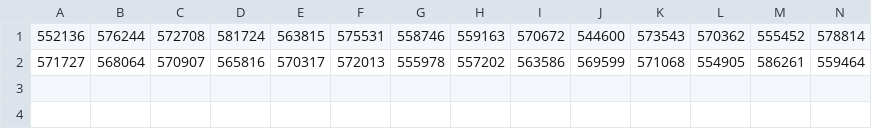
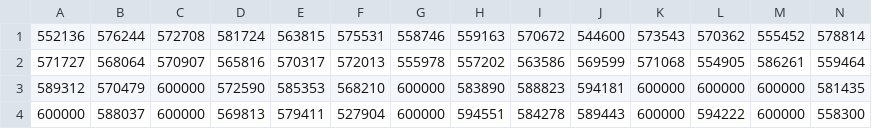
Before and after one commit to diederikvkrieken/MachineLearning_2014, a CSV file: experiment_medium-square_handmatig_100_klein.csv, drawn as a sheet; only a part is shown; rows hold the shown columns only; the diff names each change by its address in the sheet, - before the commit and + after, or states it on an @@ line.

```diff
--- a/experiment_medium-square_handmatig_100_klein.csv
+++ b/experiment_medium-square_handmatig_100_klein.csv
+row 3: 589312 | 570479 | 600000 | 572590 | 585353 | 568210 | 600000 | 583890 | 588823 | 594181 | 600000 | 600000 | 600000 | 581435
+row 4: 600000 | 588037 | 600000 | 569813 | 579411 | 527904 | 600000 | 594551 | 584278 | 589443 | 600000 | 594222 | 600000 | 558300
```
Also changed, not shown: 3 other files.
